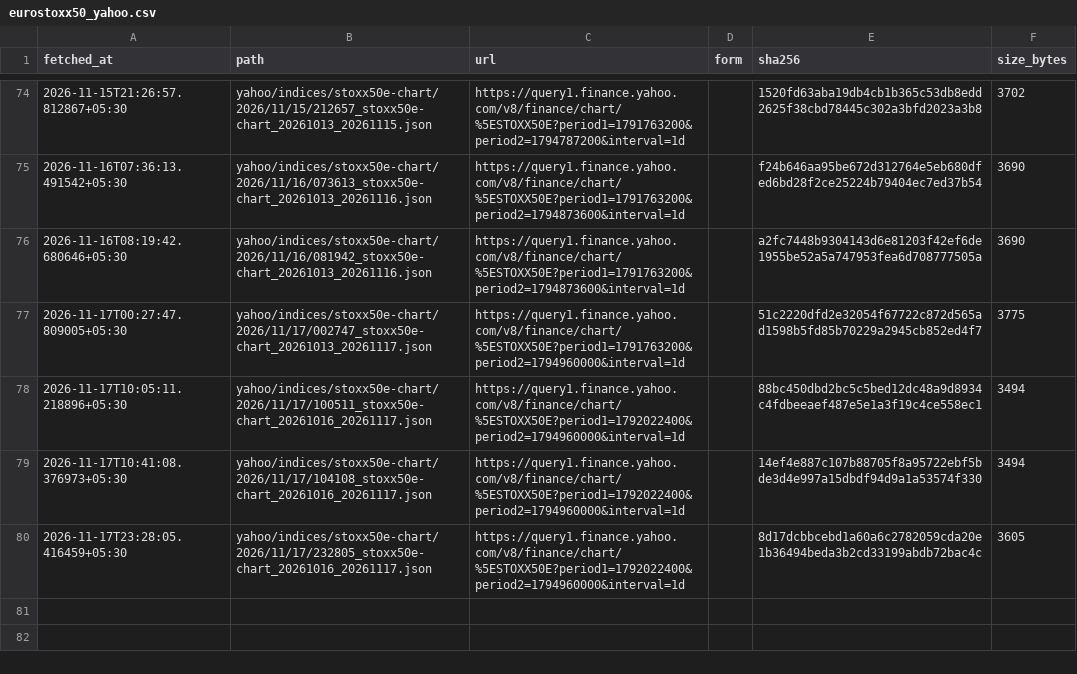
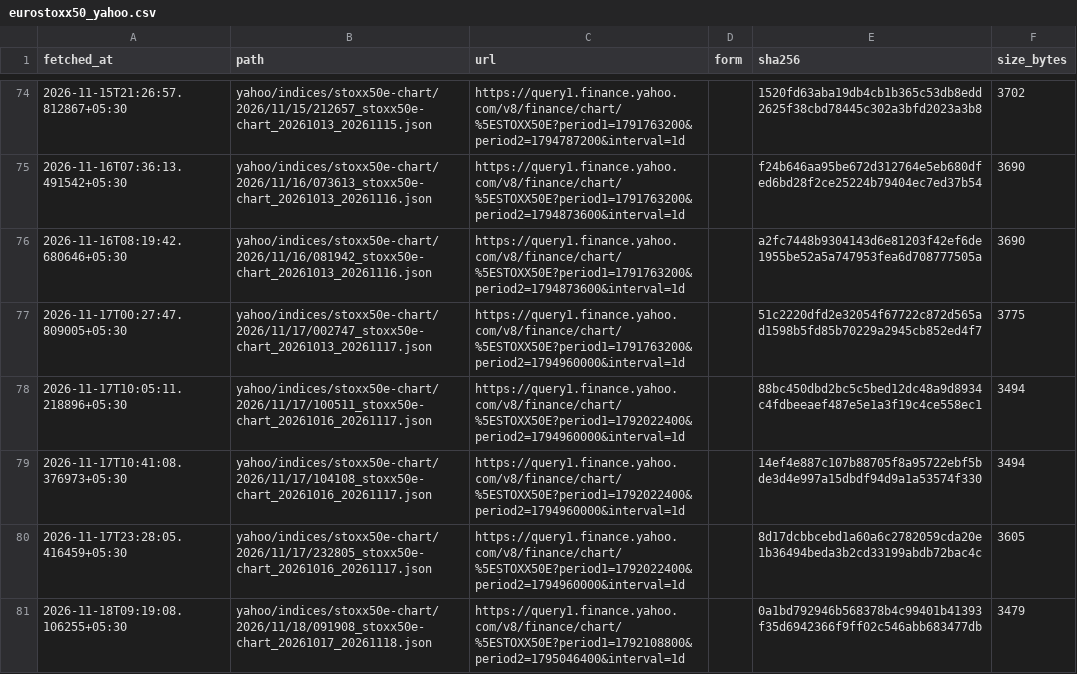
Before and after one commit to exepex/omenix-ingestion, a CSV file: research/data/manifests/global-cues/eurostoxx50_yahoo.csv, drawn as a sheet; only a part is shown, gaps mark what is left out; the diff names each change by its address in the sheet, - before the commit and + after, or states it on an @@ line.

```diff
--- a/research/data/manifests/global-cues/eurostoxx50_yahoo.csv
+++ b/research/data/manifests/global-cues/eurostoxx50_yahoo.csv
+row 81: 2026-11-18T09:19:08.106255+05:30 | yahoo/indices/stoxx50e-chart/2026/11/18/091908_stoxx50e-chart_20261017_20261118.json | https://query1.finance.yahoo.com/v8/finance/chart/%5ESTOXX50E?period1=1792108800&period2=1795046400&interval=1d |  | 0a1bd792946b568378b4c99401b41393f35d6942366f9ff02c546abb683477db | 3479
```
Also changed, not shown: research/data/manifests/global-cues/nasdaq100.csv, research/data/manifests/global-cues/sse_composite_yahoo.csv, 27 other files.
